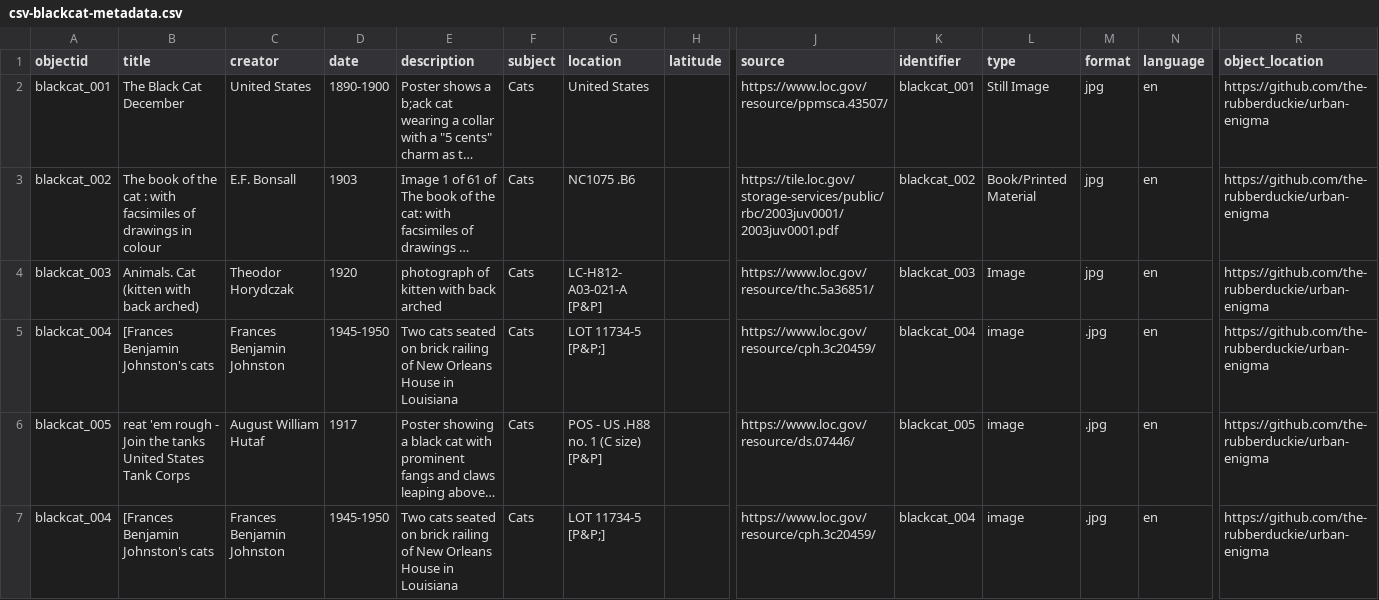
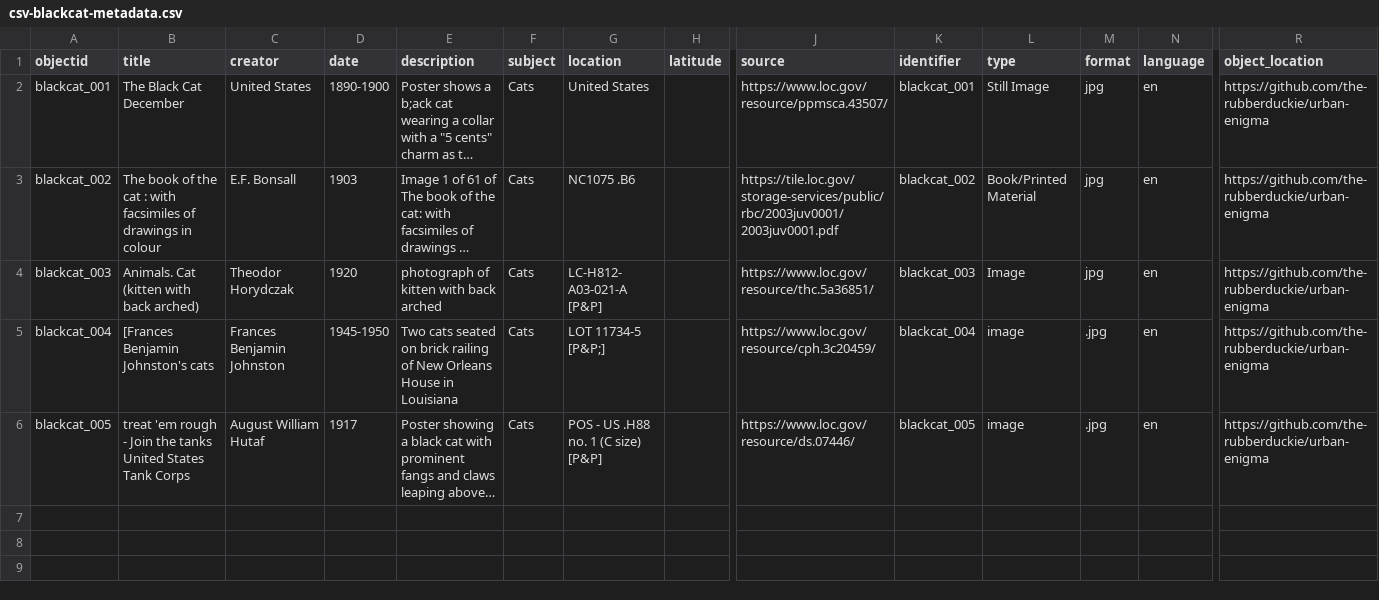
Before and after one commit to the-rubberduckie/urban-enigma, a CSV file: lab_04/csv-blackcat-metadata.csv, drawn as a sheet; only a part is shown, gaps mark what is left out; long unchanged cells end in …; rows hold the shown columns only; the diff names each change by its address in the sheet, - before the commit and + after, or states it on an @@ line.

Commit message:
Fix entry for blackcat_005 in metadata CSV

```diff
--- a/lab_04/csv-blackcat-metadata.csv
+++ b/lab_04/csv-blackcat-metadata.csv
-B6 (title): reat 'em rough…
+B6 (title): treat 'em rough…
-row 7: blackcat_004 | [Frances Benjamin Johnston's cats | Frances Benjamin Johnston | 1945-1950 | Two cats seated on brick railing of New Orleans House in Louisiana | Cats | LOT 11734-5 [P&P;] |  | https://www.loc.gov/resource/cph.3c20459/ | blackcat_004 | image | .jpg | en | https://github.com/the-rubberduckie/urban-enigma
```
